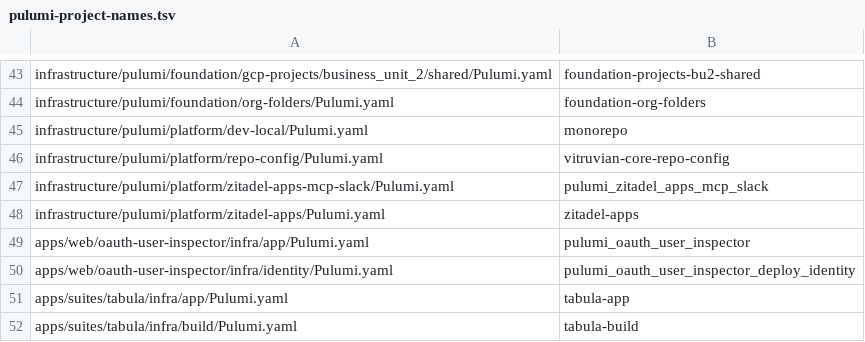
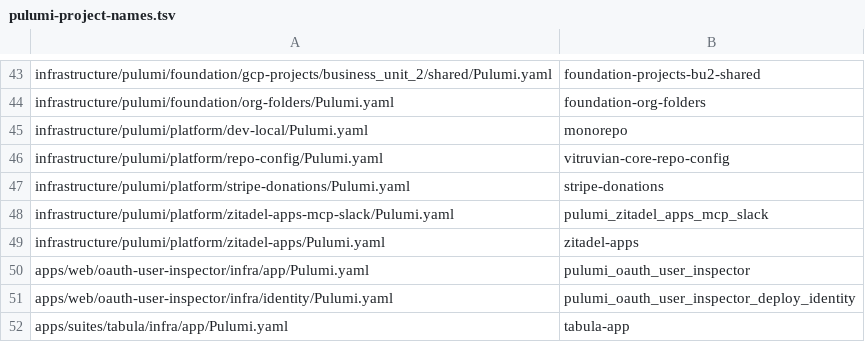
Before and after one commit to VitruvianSoftware/vitruvian-core, a TSV file: tools/conformance/pulumi-project-names.tsv, drawn as a sheet; only a part is shown, gaps mark what is left out; the shorter side is filled out with more unchanged rows.

```diff
--- a/tools/conformance/pulumi-project-names.tsv
+++ b/tools/conformance/pulumi-project-names.tsv
@@ -46,2 +46,3 @@ infrastructure/pulumi/platform/dev-local/Pulumi.yaml	monorepo
 infrastructure/pulumi/platform/repo-config/Pulumi.yaml	vitruvian-core-repo-config
+infrastructure/pulumi/platform/stripe-donations/Pulumi.yaml	stripe-donations
 infrastructure/pulumi/platform/zitadel-apps-mcp-slack/Pulumi.yaml	pulumi_zitadel_apps_mcp_slack
```
Also changed, not shown: 14 other files.
